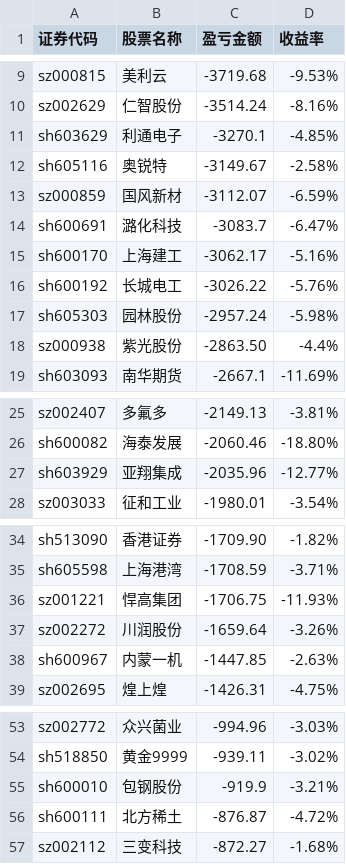
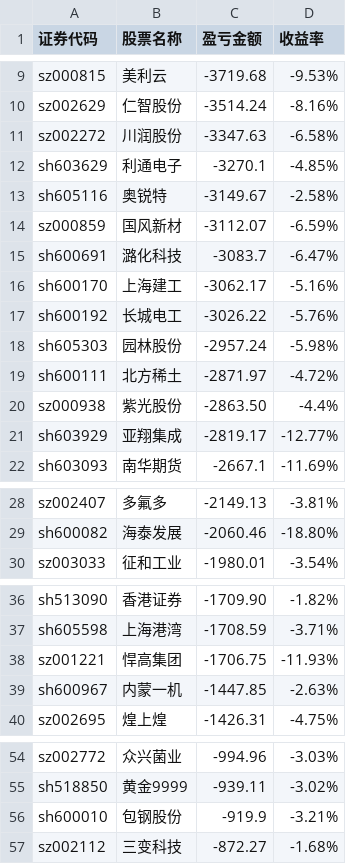
Before and after one commit to gniqizeuy/gniqizeuy.github.io, a CSV file: assets/data/gf_losses.csv, drawn as a sheet; only a part is shown, gaps mark what is left out.

```diff
--- a/assets/data/gf_losses.csv
+++ b/assets/data/gf_losses.csv
@@ -10,2 +10,3 @@ sz000815,美利云,-3719.68,-9.53%
 sz002629,仁智股份,-3514.24,-8.16%
+sz002272,川润股份,-3347.63,-6.58%
 sh603629,利通电子,-3270.1,-4.85%
@@ -17,3 +18,5 @@ sh600192,长城电工,-3026.22,-5.76%
 sh605303,园林股份,-2957.24,-5.98%
+sh600111,北方稀土,-2871.97,-4.72%
 sz000938,紫光股份,-2863.50,-4.4%
+sh603929,亚翔集成,-2819.17,-12.77%
 sh603093,南华期货,-2667.1,-11.69%
@@ -26,3 +29,2 @@ sz002407,多氟多,-2149.13,-3.81%
 sh600082,海泰发展,-2060.46,-18.80%
-sh603929,亚翔集成,-2035.96,-12.77%
 sz003033,征和工业,-1980.01,-3.54%
@@ -36,3 +38,2 @@ sh605598,上海港湾,-1708.59,-3.71%
 sz001221,悍高集团,-1706.75,-11.93%
-sz002272,川润股份,-1659.64,-3.26%
 sh600967,内蒙一机,-1447.85,-2.63%
@@ -55,3 +56,2 @@ sh518850,黄金9999,-939.11,-3.02%
 sh600010,包钢股份,-919.9,-3.21%
-sh600111,北方稀土,-876.87,-4.72%
 sz002112,三变科技,-872.27,-1.68%
```
Also changed, not shown: 1 other file.
